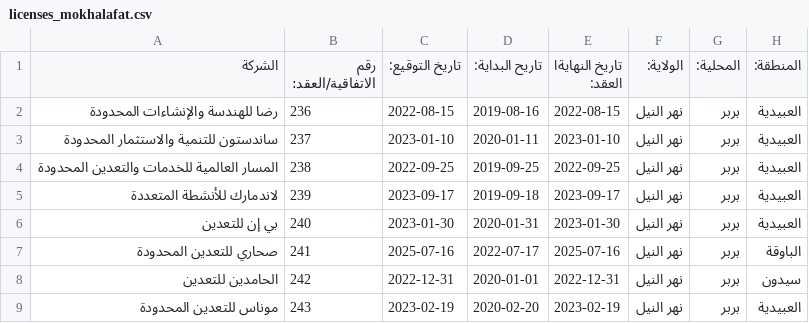
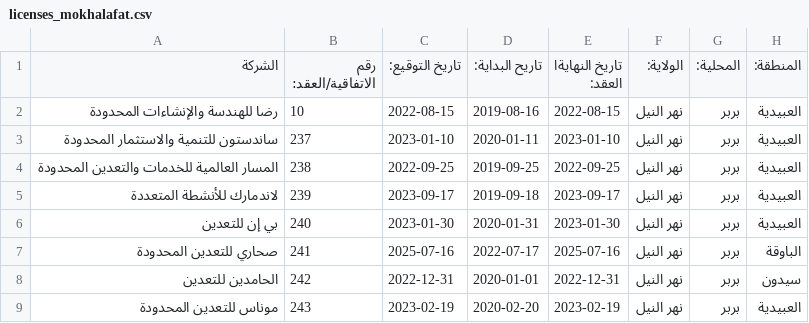
Before and after one commit to mahmoud-ali/e_service, a CSV file: company_profile/data/licenses_mokhalafat.csv, drawn as a sheet; only a part is shown; the diff names each change by its address in the sheet, - before the commit and + after, or states it on an @@ line.

Commit message:
mokhalafat data

```diff
--- a/company_profile/data/licenses_mokhalafat.csv
+++ b/company_profile/data/licenses_mokhalafat.csv
-B2 (رقم الاتفاقية/العقد:): 236
+B2 (رقم الاتفاقية/العقد:): 10
```
Also changed, not shown: 1 other file.
